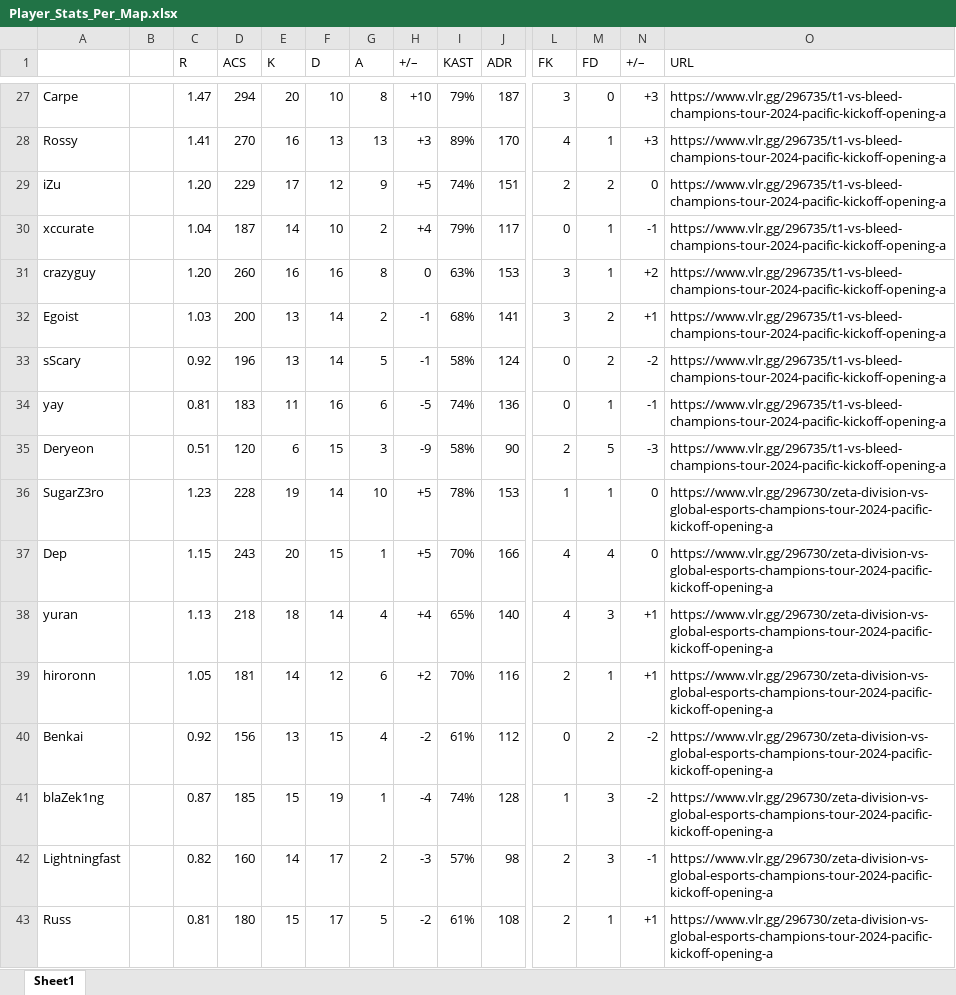
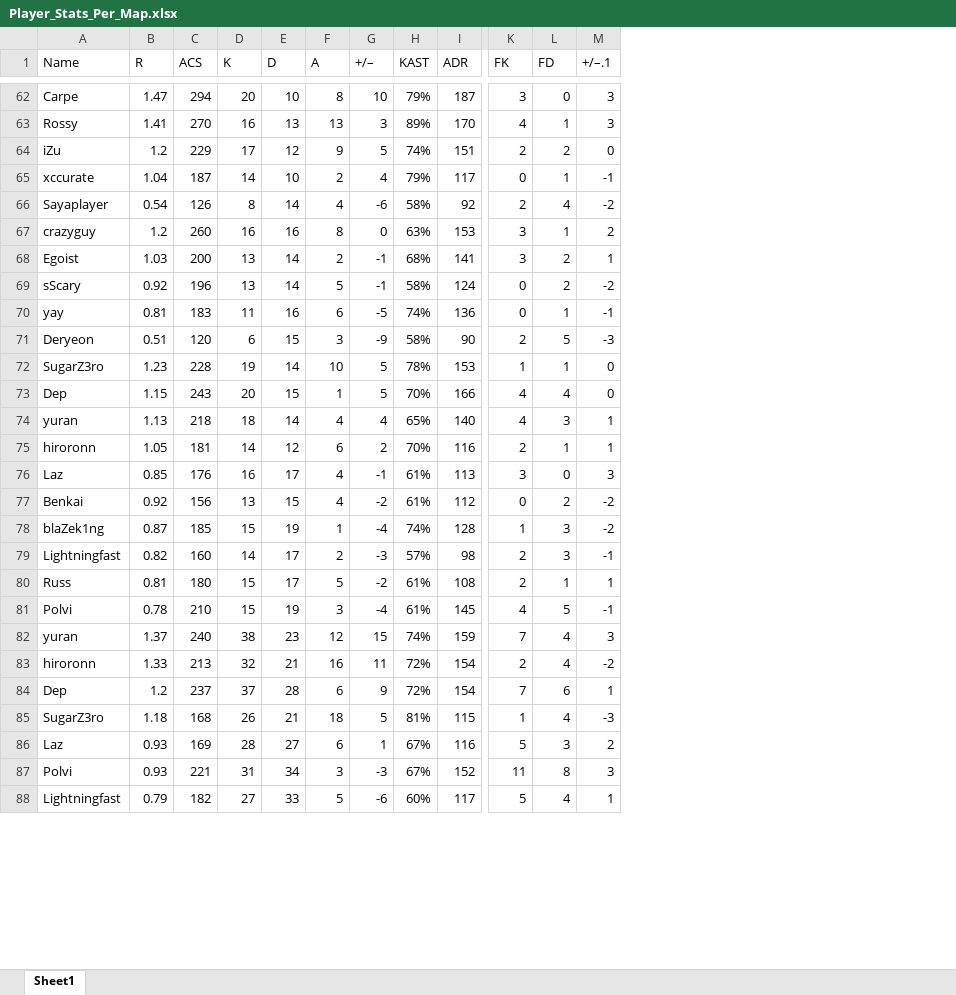
Before and after one commit to ButterM-40/E-Sports-Pedictions, an Excel workbook: Player_Stats_Per_Map.xlsx, sheet Sheet1, drawn as a sheet; only a part is shown, gaps mark what is left out; values as stored, in another font and other column widths than the file's, no cell formats; removed rows and columns are numbered as before the commit, all else as after; rows hold the shown columns only; the diff covers the shown part only; the diff names each change by its address in the sheet, - before the commit and + after, or states it on an @@ line.

```diff
--- a/Player_Stats_Per_Map.xlsx (sheet Sheet1)
+++ b/Player_Stats_Per_Map.xlsx (sheet Sheet1)
-column B, empty
-column O (URL), rows 27-43: https://www.vlr.gg/296735/t1-vs-bleed-champions-tour-2024-pacific-kickoff-opening-a | https://www.vlr.gg/296735/t1-vs-bleed-champions-tour-2024-pacific-kickoff-opening-a | https://www.vlr.gg/296735/t1-vs-bleed-champions-tour-2024-pacific-kickoff-opening-a | https://www.vlr.gg/296735/t1-vs-bleed-champions-tour-2024-pacific-kickoff-opening-a | https://www.vlr.gg/296735/t1-vs-bleed-champions-tour-2024-pacific-kickoff-opening-a | https://www.vlr.gg/296735/t1-vs-bleed-champions-tour-2024-pacific-kickoff-opening-a | https://www.vlr.gg/296735/t1-vs-bleed-champions-tour-2024-pacific-kickoff-opening-a | https://www.vlr.gg/296735/t1-vs-bleed-champions-tour-2024-pacific-kickoff-opening-a | https://www.vlr.gg/296735/t1-vs-bleed-champions-tour-2024-pacific-kickoff-opening-a | https://www.vlr.gg/296730/zeta-division-vs-global-esports-champions-tour-2024-pacific-kickoff-opening-a | https://www.vlr.gg/296730/zeta-division-vs-global-esports-champions-tour-2024-pacific-kickoff-opening-a | https://www.vlr.gg/296730/zeta-division-vs-global-esports-champions-tour-2024-pacific-kickoff-opening-a | https://www.vlr.gg/296730/zeta-division-vs-global-esports-champions-tour-2024-pacific-kickoff-opening-a | https://www.vlr.gg/296730/zeta-division-vs-global-esports-champions-tour-2024-pacific-kickoff-opening-a | https://www.vlr.gg/296730/zeta-division-vs-global-esports-champions-tour-2024-pacific-kickoff-opening-a | https://www.vlr.gg/296730/zeta-division-vs-global-esports-champions-tour-2024-pacific-kickoff-opening-a | https://www.vlr.gg/296730/zeta-division-vs-global-esports-champions-tour-2024-pacific-kickoff-opening-a
-A1: (empty)
+A1: Name
-M1: +/–
+M1: +/–.1
-G62 (+/–): +10
+G62 (+/–): 10
-M62:M63 (+/–.1): +3
+M62:M63 (+/–.1): 3
-G63 (+/–): +3
+G63 (+/–): 3
-B64 (R): 1.20
+B64 (R): 1.2
-G64 (+/–): +5
+G64 (+/–): 5
-G65 (+/–): +4
+G65 (+/–): 4
+row 66: Sayaplayer | 0.54 | 126 | 8 | 14 | 4 | -6 | 58% | 92 | 2 | 4 | -2
-B67 (R): 1.20
+B67 (R): 1.2
-M67 (+/–.1): +2
+M67 (+/–.1): 2
-M68 (+/–.1): +1
+M68 (+/–.1): 1
-G72:G73 (+/–): +5
+G72:G73 (+/–): 5
-G74 (+/–): +4
+G74 (+/–): 4
-M74:M75 (+/–.1): +1
+M74:M75 (+/–.1): 1
-G75 (+/–): +2
+G75 (+/–): 2
+row 76: Laz | 0.85 | 176 | 16 | 17 | 4 | -1 | 61% | 113 | 3 | 0 | 3
-M80 (+/–.1): +1
+M80 (+/–.1): 1
+row 81: Polvi | 0.78 | 210 | 15 | 19 | 3 | -4 | 61% | 145 | 4 | 5 | -1
+row 82: yuran | 1.37 | 240 | 38 | 23 | 12 | 15 | 74% | 159 | 7 | 4 | 3
+row 83: hiroronn | 1.33 | 213 | 32 | 21 | 16 | 11 | 72% | 154 | 2 | 4 | -2
+row 84: Dep | 1.2 | 237 | 37 | 28 | 6 | 9 | 72% | 154 | 7 | 6 | 1
+row 85: SugarZ3ro | 1.18 | 168 | 26 | 21 | 18 | 5 | 81% | 115 | 1 | 4 | -3
+row 86: Laz | 0.93 | 169 | 28 | 27 | 6 | 1 | 67% | 116 | 5 | 3 | 2
+row 87: Polvi | 0.93 | 221 | 31 | 34 | 3 | -3 | 67% | 152 | 11 | 8 | 3
+row 88: Lightningfast | 0.79 | 182 | 27 | 33 | 5 | -6 | 60% | 117 | 5 | 4 | 1
```
Also changed, not shown: 98 added rows and 88 edited cells elsewhere in this sheet, cell formats, 2 other files.
